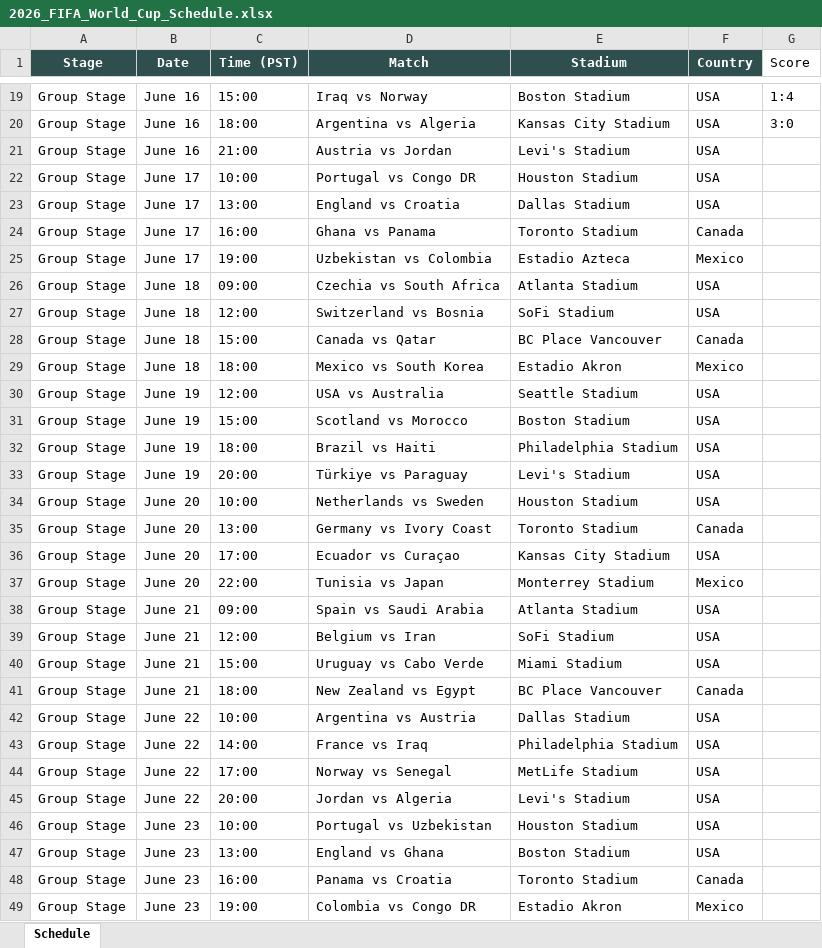
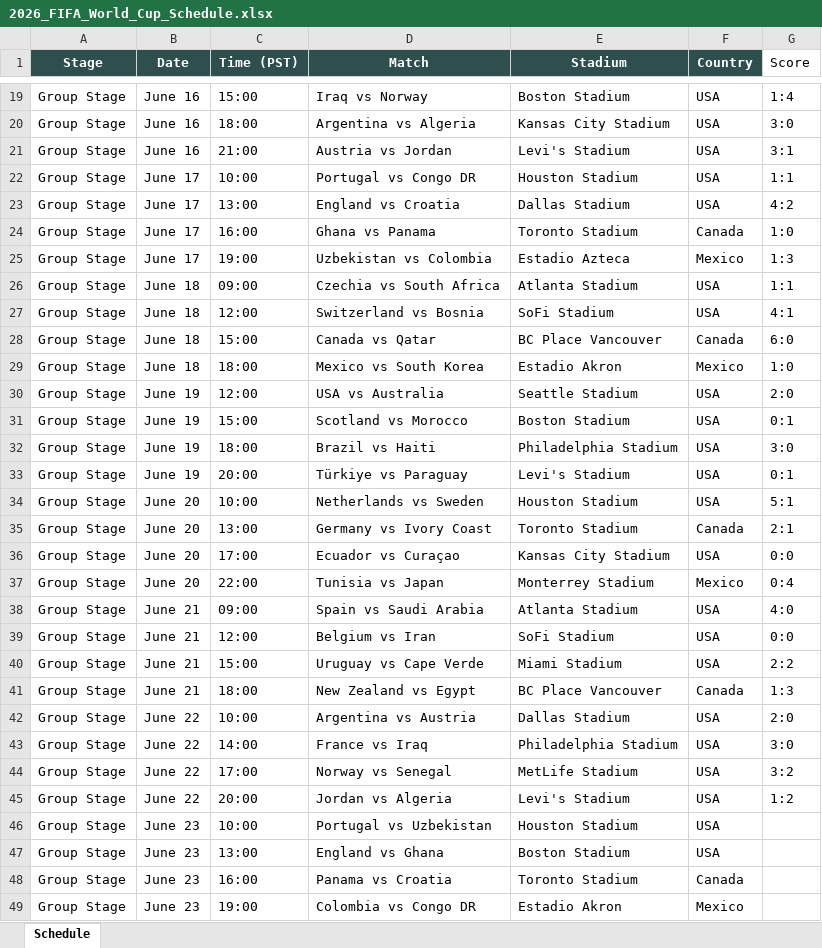
Before and after one commit to brewingithot/FIFA26_schedule, an Excel workbook: 2026_FIFA_World_Cup_Schedule.xlsx, sheet Schedule, drawn as a sheet; only a part is shown, gaps mark what is left out; values as stored, in another font and other column widths than the file's, no borders; the diff covers the shown part only; the diff names each change by its address in the sheet, - before the commit and + after, or states it on an @@ line.

Commit message:
feat: add MD3 games + backfill scores through Jun 22

```diff
--- a/2026_FIFA_World_Cup_Schedule.xlsx (sheet Schedule)
+++ b/2026_FIFA_World_Cup_Schedule.xlsx (sheet Schedule)
-G21 (Score): (empty)
+G21 (Score): 3:1
-G22 (Score): (empty)
+G22 (Score): 1:1
-G23 (Score): (empty)
+G23 (Score): 4:2
-G24 (Score): (empty)
+G24 (Score): 1:0
-G25 (Score): (empty)
+G25 (Score): 1:3
-G26 (Score): (empty)
+G26 (Score): 1:1
-G27 (Score): (empty)
+G27 (Score): 4:1
-G28 (Score): (empty)
+G28 (Score): 6:0
-G29 (Score): (empty)
+G29 (Score): 1:0
-G30 (Score): (empty)
+G30 (Score): 2:0
-G31 (Score): (empty)
+G31 (Score): 0:1
-G32 (Score): (empty)
+G32 (Score): 3:0
-G33 (Score): (empty)
+G33 (Score): 0:1
-G34 (Score): (empty)
+G34 (Score): 5:1
-G35 (Score): (empty)
+G35 (Score): 2:1
-G36 (Score): (empty)
+G36 (Score): 0:0
-G37 (Score): (empty)
+G37 (Score): 0:4
-G38 (Score): (empty)
+G38 (Score): 4:0
-G39 (Score): (empty)
+G39 (Score): 0:0
-D40 (Match): Uruguay vs Cabo Verde
+D40 (Match): Uruguay vs Cape Verde
-G40 (Score): (empty)
+G40 (Score): 2:2
-G41 (Score): (empty)
+G41 (Score): 1:3
-G42 (Score): (empty)
+G42 (Score): 2:0
-G43 (Score): (empty)
+G43 (Score): 3:0
-G44 (Score): (empty)
+G44 (Score): 3:2
-G45 (Score): (empty)
+G45 (Score): 1:2
```
Also changed, not shown: 24 added rows and 1 edited cell elsewhere in this sheet, 5 other files.
